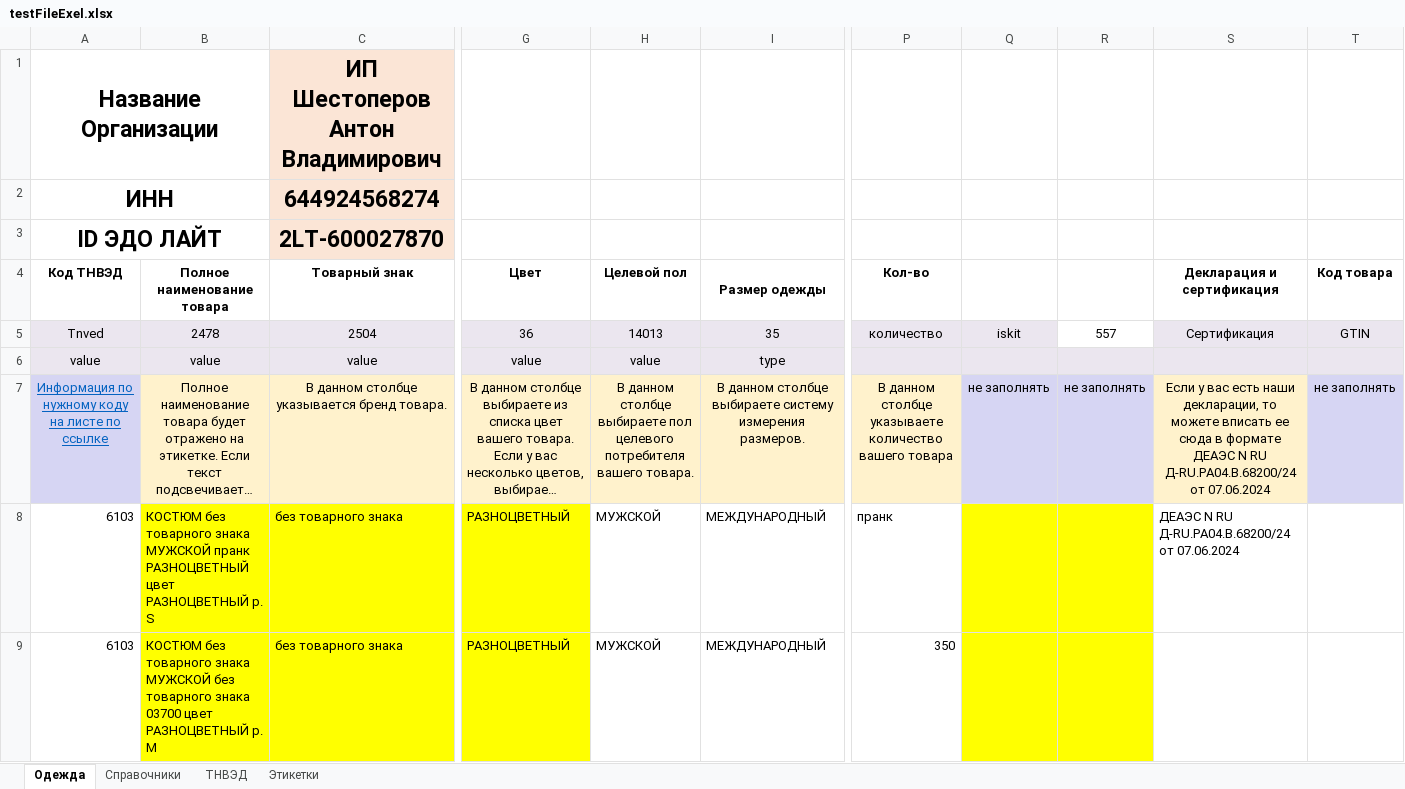
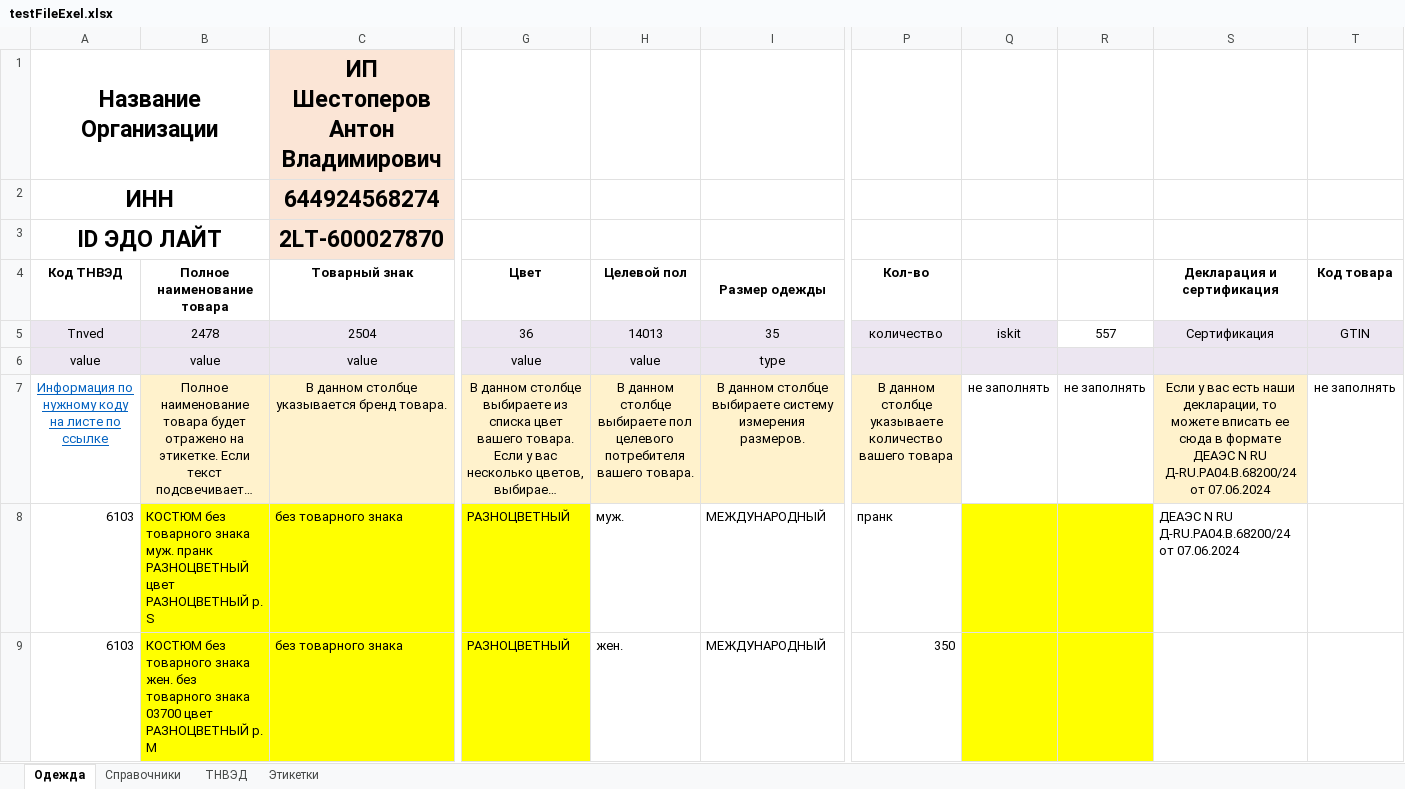
Before and after one commit to pointbreak22/testNodeJsParser, an Excel workbook: Public/testFileExel.xlsx, sheet Одежда, drawn as a sheet; only a part is shown, gaps mark what is left out; long unchanged cells end in …; values as stored, in another font and other column widths than the file's, no borders; conditional formats not drawn; the diff covers the shown part only; the diff names each change by its address in the sheet, - before the commit and + after, or states it on an @@ line.

```diff
--- a/Public/testFileExel.xlsx (sheet Одежда)
+++ b/Public/testFileExel.xlsx (sheet Одежда)
-A7 fill: #D6D5F3
+A7 fill: none
-Q7:R7 fill: #D6D5F3
+Q7:R7 fill: none
-T7 fill: #D6D5F3
+T7 fill: none
-B8 (Полное наименование товара): …товарного знака МУЖСКОЙ пранк РАЗНОЦВЕТНЫЙ…
+B8 (Полное наименование товара): …товарного знака муж. пранк РАЗНОЦВЕТНЫЙ…
-H8 (Целевой пол): МУЖСКОЙ
+H8 (Целевой пол): муж.
-B9 (Полное наименование товара): …товарного знака МУЖСКОЙ без товарного…
+B9 (Полное наименование товара): …товарного знака жен. без товарного…
-H9 (Целевой пол): МУЖСКОЙ
+H9 (Целевой пол): жен.
```
Also changed, not shown: 34 edited cells elsewhere in this sheet, hidden cells, charts or pictures, 8 other files.
